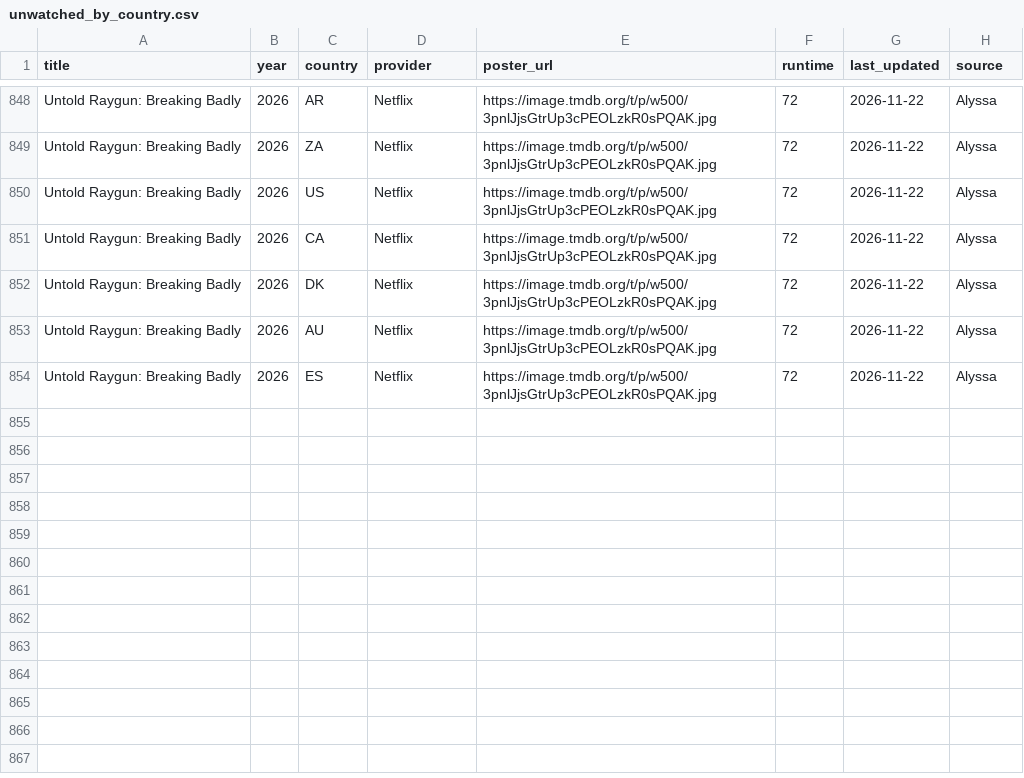
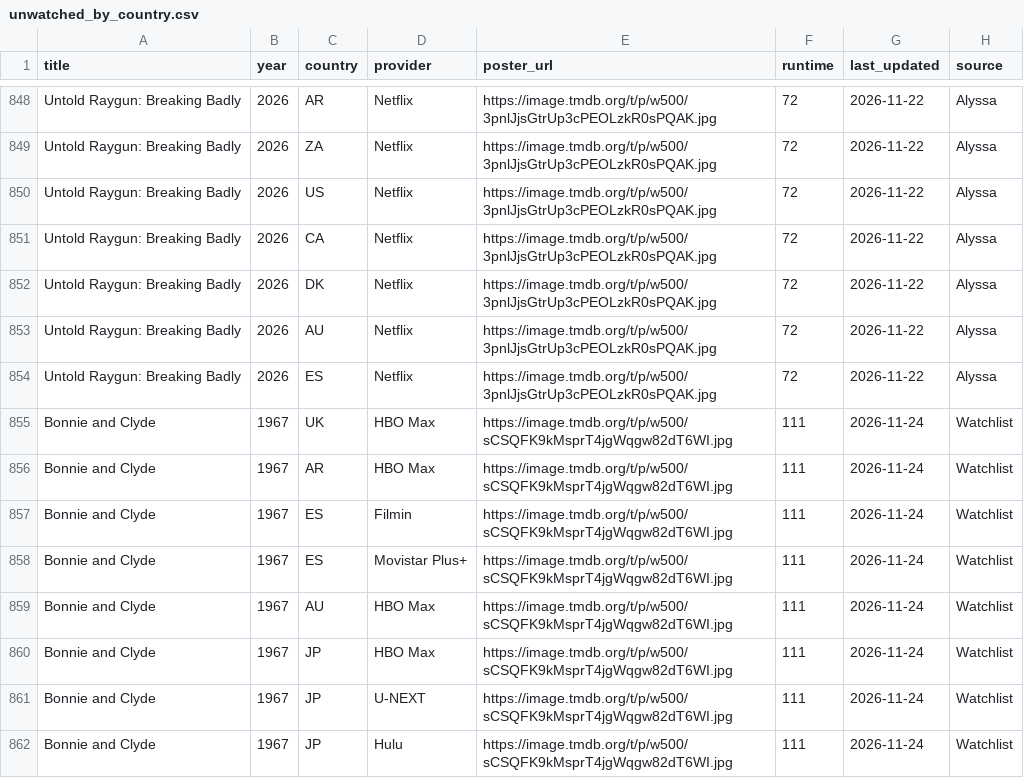
Before and after one commit to bucanero2010/letterboxd-justwatch-vpn, a CSV file: data/unwatched_by_country.csv, drawn as a sheet; only a part is shown, gaps mark what is left out; the diff names each change by its address in the sheet, - before the commit and + after, or states it on an @@ line.

Commit message:
Update streaming data

```diff
--- a/data/unwatched_by_country.csv
+++ b/data/unwatched_by_country.csv
+row 855: Bonnie and Clyde | 1967 | UK | HBO Max | https://image.tmdb.org/t/p/w500/sCSQFK9kMsprT4jgWqgw82dT6WI.jpg | 111 | 2026-11-24 | Watchlist
+row 856: Bonnie and Clyde | 1967 | AR | HBO Max | https://image.tmdb.org/t/p/w500/sCSQFK9kMsprT4jgWqgw82dT6WI.jpg | 111 | 2026-11-24 | Watchlist
+row 857: Bonnie and Clyde | 1967 | ES | Filmin | https://image.tmdb.org/t/p/w500/sCSQFK9kMsprT4jgWqgw82dT6WI.jpg | 111 | 2026-11-24 | Watchlist
+row 858: Bonnie and Clyde | 1967 | ES | Movistar Plus+ | https://image.tmdb.org/t/p/w500/sCSQFK9kMsprT4jgWqgw82dT6WI.jpg | 111 | 2026-11-24 | Watchlist
+row 859: Bonnie and Clyde | 1967 | AU | HBO Max | https://image.tmdb.org/t/p/w500/sCSQFK9kMsprT4jgWqgw82dT6WI.jpg | 111 | 2026-11-24 | Watchlist
+row 860: Bonnie and Clyde | 1967 | JP | HBO Max | https://image.tmdb.org/t/p/w500/sCSQFK9kMsprT4jgWqgw82dT6WI.jpg | 111 | 2026-11-24 | Watchlist
+row 861: Bonnie and Clyde | 1967 | JP | U-NEXT | https://image.tmdb.org/t/p/w500/sCSQFK9kMsprT4jgWqgw82dT6WI.jpg | 111 | 2026-11-24 | Watchlist
+row 862: Bonnie and Clyde | 1967 | JP | Hulu | https://image.tmdb.org/t/p/w500/sCSQFK9kMsprT4jgWqgw82dT6WI.jpg | 111 | 2026-11-24 | Watchlist
```
Also changed, not shown: 7 other files.
